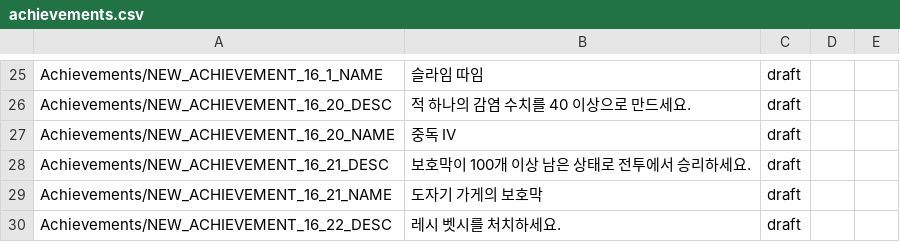
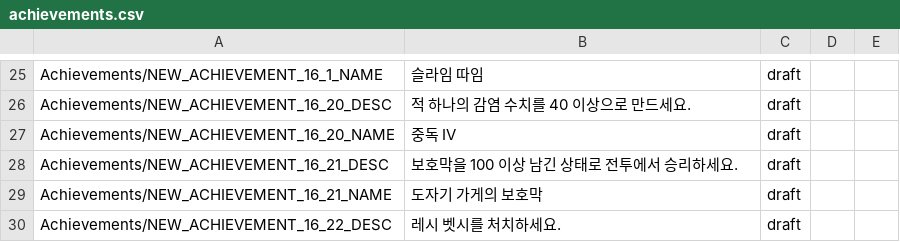
Before and after one commit to PiesP/peglin-korean-revised, a CSV file: translation/terms/achievements.csv, drawn as a sheet; only a part is shown, gaps mark what is left out.

```diff
--- a/translation/terms/achievements.csv
+++ b/translation/terms/achievements.csv
@@ -27,3 +27,3 @@ Achievements/NEW_ACHIEVEMENT_16_20_DESC,적 하나의 감염 수치를 40 이상
 Achievements/NEW_ACHIEVEMENT_16_20_NAME,중독 IV,draft,,
-Achievements/NEW_ACHIEVEMENT_16_21_DESC,보호막이 100개 이상 남은 상태로 전투에서 승리하세요.,draft,,
+Achievements/NEW_ACHIEVEMENT_16_21_DESC,보호막을 100 이상 남긴 상태로 전투에서 승리하세요.,draft,,
 Achievements/NEW_ACHIEVEMENT_16_21_NAME,도자기 가게의 보호막,draft,,
```
Also changed, not shown: translation/terms/orbs.csv, translation/terms/tutorial.csv.
